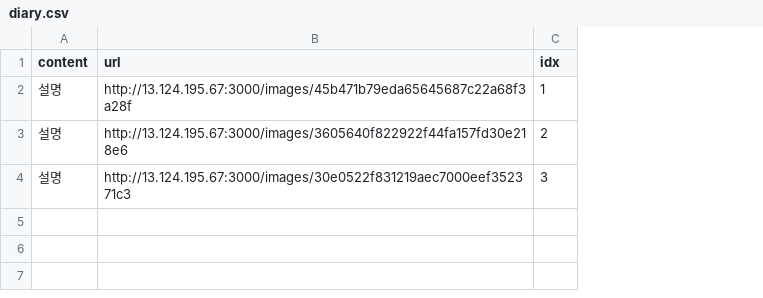
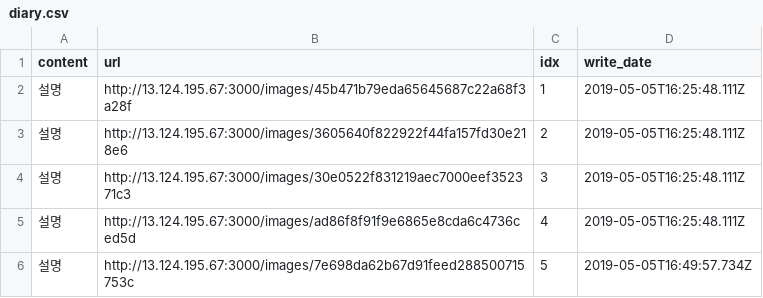
Before and after one commit to Lin-iary/Lin-iary_SERVER, a CSV file: Lin-iary/public/csv/diary.csv, drawn as a sheet; the diff names each change by its address in the sheet, - before the commit and + after, or states it on an @@ line.

Commit message:
add read diary

```diff
--- a/Lin-iary/public/csv/diary.csv
+++ b/Lin-iary/public/csv/diary.csv
+column D (write_date), rows 2-4: all 2019-05-05T16:25:48.111Z
+row 5: 설명 | http://13.124.195.67:3000/images/ad86f8f91f9e6865e8cda6c4736ced5d | 4 | 2019-05-05T16:25:48.111Z
+row 6: 설명 | http://13.124.195.67:3000/images/7e698da62b67d91feed288500715753c | 5 | 2019-05-05T16:49:57.734Z
```
Also changed, not shown: 5 other files.
